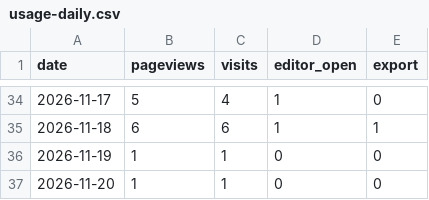
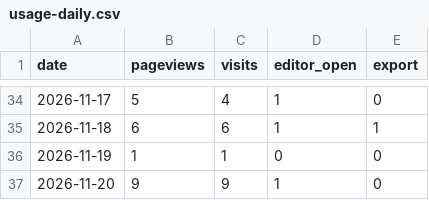
Before and after one commit to ConnorYyy/Resumake, a CSV file: data/usage-daily.csv, drawn as a sheet; only a part is shown, gaps mark what is left out.

```diff
--- a/data/usage-daily.csv
+++ b/data/usage-daily.csv
@@ -36,2 +36,2 @@ date,pageviews,visits,editor_open,export
 2026-11-19,1,1,0,0
-2026-11-20,1,1,0,0
+2026-11-20,9,9,1,0
```
